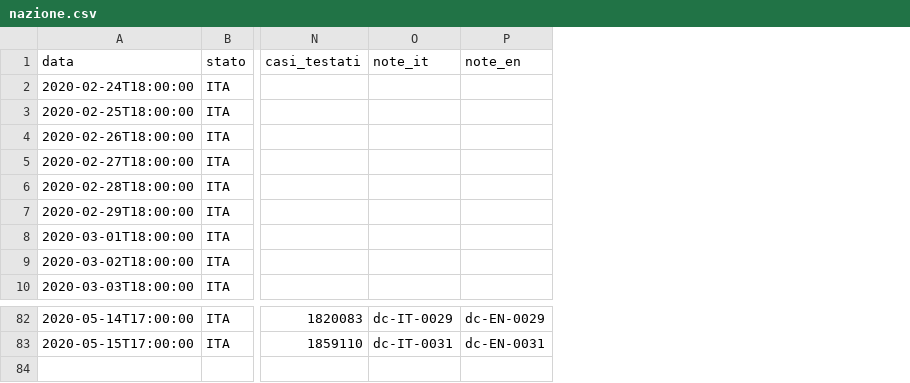
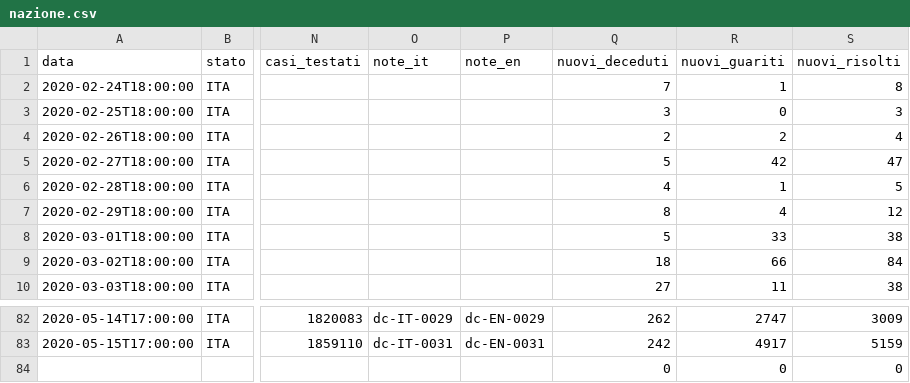
Before and after one commit to blkgoose/coronavisual, a CSV file: docs/dati/nazione.csv, drawn as a sheet; only a part is shown, gaps mark what is left out; rows hold the shown columns only; the diff names each change by its address in the sheet, - before the commit and + after, or states it on an @@ line.

Commit message:
feat(nazione.csv): Aggiunte colonne delta

```diff
--- a/docs/dati/nazione.csv
+++ b/docs/dati/nazione.csv
+column Q (nuovi_deceduti), rows 2-10: 7 | 3 | 2 | 5 | 4 | 8 | 5 | 18 | 27; rows 82-83: 262 | 242
+column R (nuovi_guariti), rows 2-10: 1 | 0 | 2 | 42 | 1 | 4 | 33 | 66 | 11; rows 82-83: 2747 | 4917
+column S (nuovi_risolti), rows 2-10: 8 | 3 | 4 | 47 | 5 | 12 | 38 | 84 | 38; rows 82-83: 3009 | 5159
+row 84:  |  |  |  |  | 0 | 0 | 0
```
